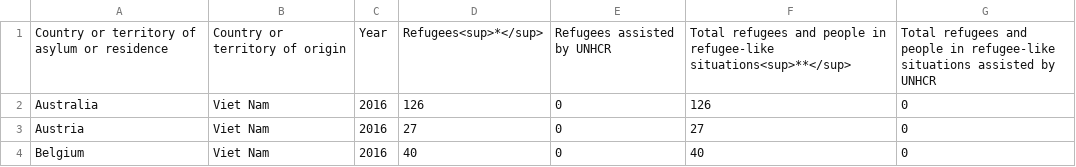
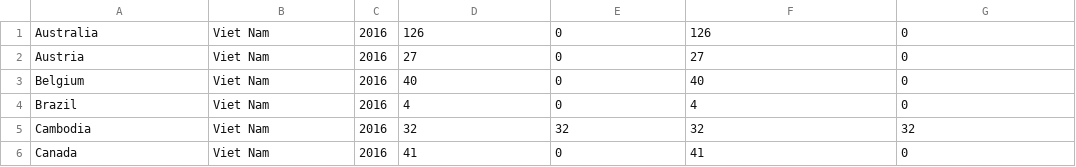
Before and after one commit to Emceelamb/dev-studio, a CSV file: data/UNdata_Export_clean.csv, drawn as a sheet; only a part is shown; the shorter side is filled out with more unchanged rows; the diff names each change by its address in the sheet, - before the commit and + after, or states it on an @@ line.

```diff
--- a/data/UNdata_Export_clean.csv
+++ b/data/UNdata_Export_clean.csv
-row 1: Country or territory of asylum or residence | Country or territory of origin | Year | Refugees<sup>*</sup> | Refugees assisted by UNHCR | Total refugees and people in refugee-like situations<sup>**</sup> | Total refugees and people in refugee-like situations assisted by UNHCR
```
Also changed, not shown: 13 other files.
